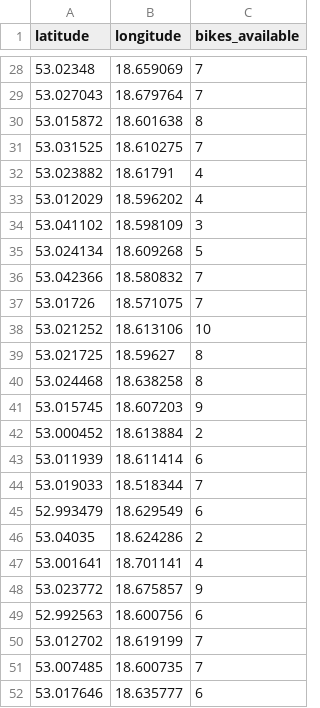
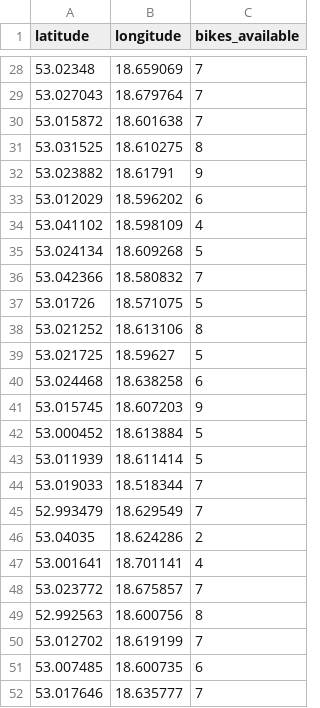
Before and after one commit to romansokolik/LHL-Final-Project-Statistical-Modelling-with-Python, a CSV file: data/city_bikes.csv, drawn as a sheet; only a part is shown, gaps mark what is left out; the diff covers the shown part only.

```diff
--- a/data/city_bikes.csv
+++ b/data/city_bikes.csv
@@ -29,24 +29,24 @@ latitude,longitude,bikes_available
 53.027043,18.679764,7
-53.015872,18.601638,8
-53.031525,18.610275,7
-53.023882,18.61791,4
-53.012029,18.596202,4
-53.041102,18.598109,3
+53.015872,18.601638,7
+53.031525,18.610275,8
+53.023882,18.61791,9
+53.012029,18.596202,6
+53.041102,18.598109,4
 53.024134,18.609268,5
 53.042366,18.580832,7
-53.01726,18.571075,7
-53.021252,18.613106,10
-53.021725,18.59627,8
-53.024468,18.638258,8
+53.01726,18.571075,5
+53.021252,18.613106,8
+53.021725,18.59627,5
+53.024468,18.638258,6
 53.015745,18.607203,9
-53.000452,18.613884,2
-53.011939,18.611414,6
+53.000452,18.613884,5
+53.011939,18.611414,5
 53.019033,18.518344,7
-52.993479,18.629549,6
+52.993479,18.629549,7
 53.04035,18.624286,2
 53.001641,18.701141,4
-53.023772,18.675857,9
-52.992563,18.600756,6
+53.023772,18.675857,7
+52.992563,18.600756,8
 53.012702,18.619199,7
-53.007485,18.600735,7
-53.017646,18.635777,6
+53.007485,18.600735,6
+53.017646,18.635777,7
```
Also changed, not shown: 18 edited cells elsewhere in this file, data/data_for_EDA.csv, 9 other files.
